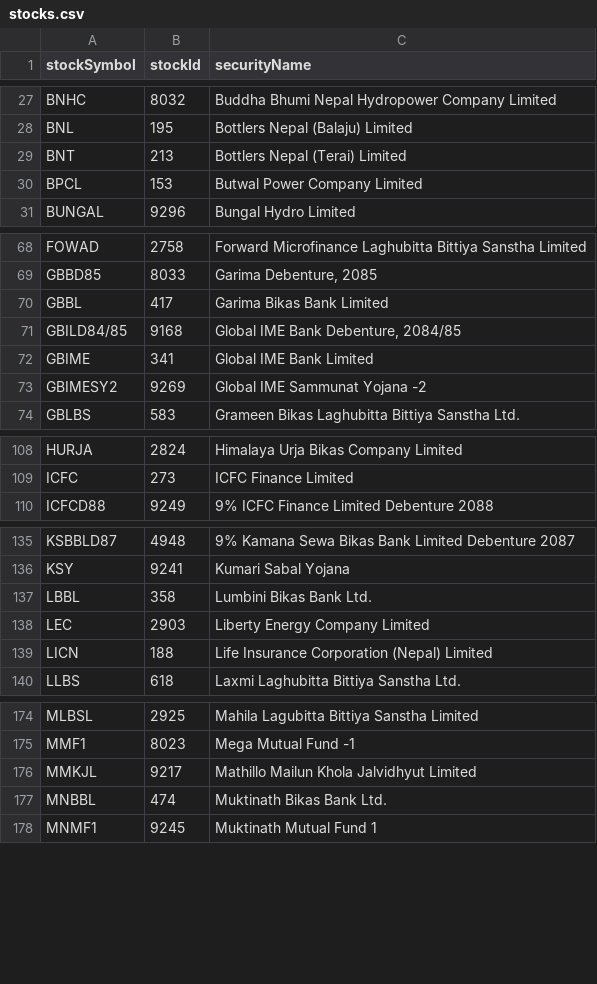
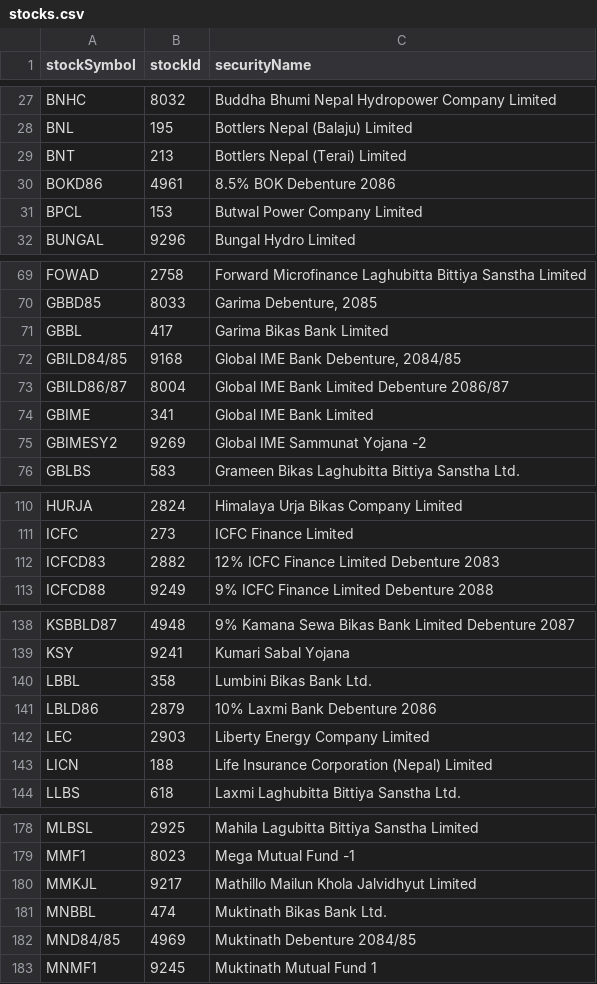
Before and after one commit to mekalimaicha/nepse-floorsheet, a CSV file: data/lookups/stocks.csv, drawn as a sheet; only a part is shown, gaps mark what is left out; the diff covers the shown part only; the diff names each change by its address in the sheet, - before the commit and + after, or states it on an @@ line.

```diff
--- a/data/lookups/stocks.csv
+++ b/data/lookups/stocks.csv
+row 30: BOKD86 | 4961 | 8.5% BOK Debenture 2086
+row 73: GBILD86/87 | 8004 | Global IME Bank Limited Debenture 2086/87
+row 112: ICFCD83 | 2882 | 12% ICFC Finance Limited Debenture 2083
+row 141: LBLD86 | 2879 | 10% Laxmi Bank Debenture 2086
+row 182: MND84/85 | 4969 | Muktinath Debenture 2084/85
```
Also changed, not shown: 3 added rows elsewhere in this file, 1 other file.
